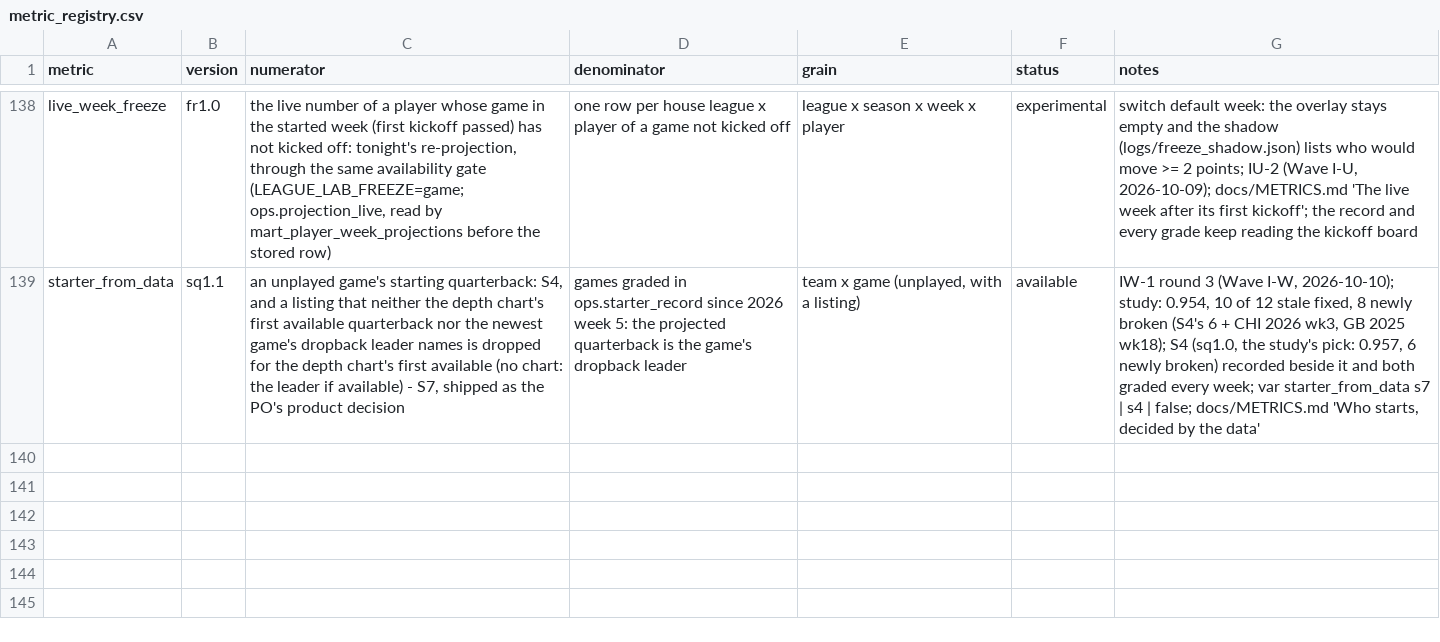
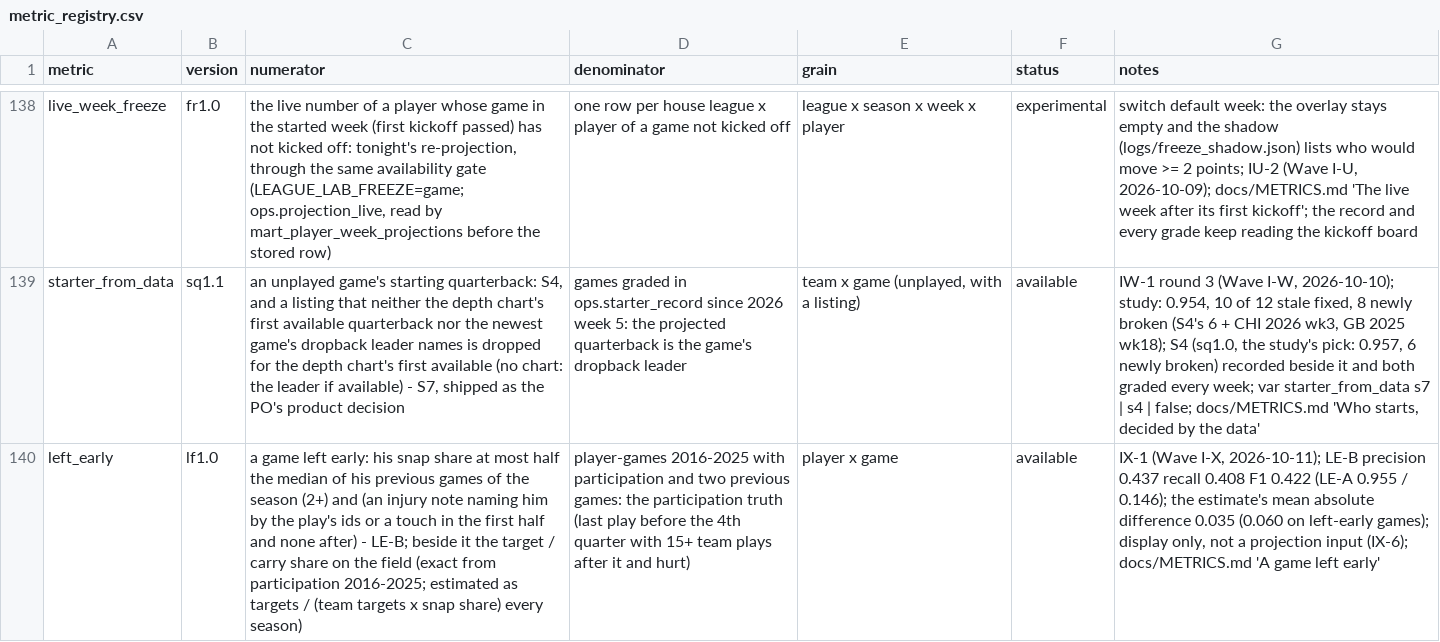
Before and after one commit to agmcdonald24/league-lab, a CSV file: dbt/seeds/metric_registry.csv, drawn as a sheet; only a part is shown, gaps mark what is left out; the diff names each change by its address in the sheet, - before the commit and + after, or states it on an @@ line.

```diff
--- a/dbt/seeds/metric_registry.csv
+++ b/dbt/seeds/metric_registry.csv
+row 140: left_early | lf1.0 | a game left early: his snap share at most half the median of his previous games of the season (2+) and (an injury note naming him by the play's ids or a touch in the first half and none after) - LE-B; beside it the target / carry share on the field (exact from participation 2016-2025; estimated as targets / (team targets x snap share) every season) | player-games 2016-2025 with participation and two previous games: the participation truth (last play before the 4th quarter with 15+ team plays after it and hurt) | player x game | available | IX-1 (Wave I-X, 2026-10-11); LE-B precision 0.437 recall 0.408 F1 0.422 (LE-A 0.955 / 0.146); the estimate's mean absolute difference 0.035 (0.060 on left-early games); display only, not a projection input (IX-6); docs/METRICS.md 'A game left early'
```
